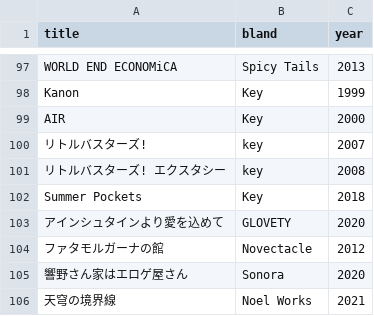
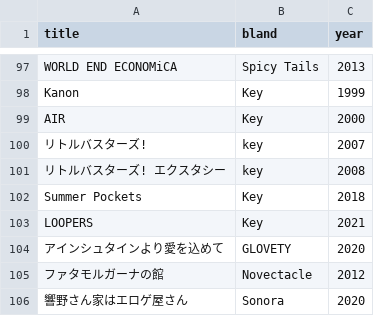
Before and after one commit to shingenmochi718/play_ADV, a CSV file: list.csv, drawn as a sheet; only a part is shown, gaps mark what is left out; the shorter side is filled out with more unchanged rows.

Commit message:
210530_2

```diff
--- a/list.csv
+++ b/list.csv
@@ -102,2 +102,3 @@ AIR,Key,2000
 Summer Pockets,Key,2018
+LOOPERS,Key,2021
 アインシュタインより愛を込めて,GLOVETY,2020
```
